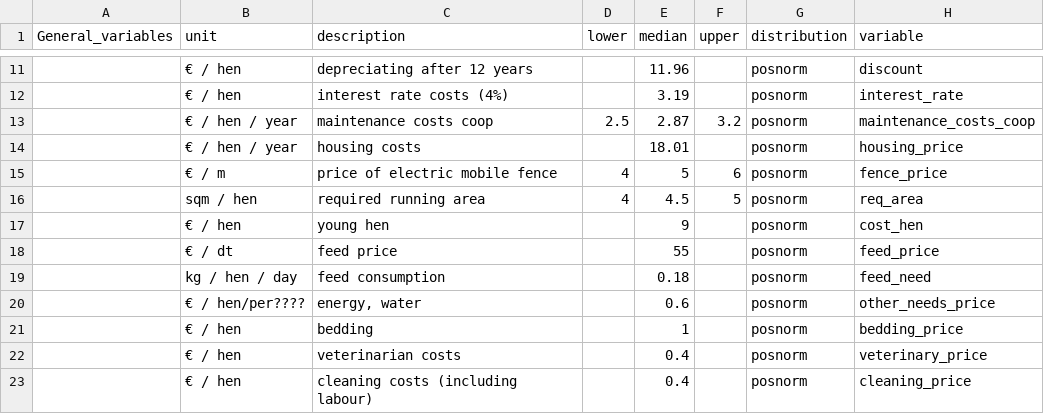
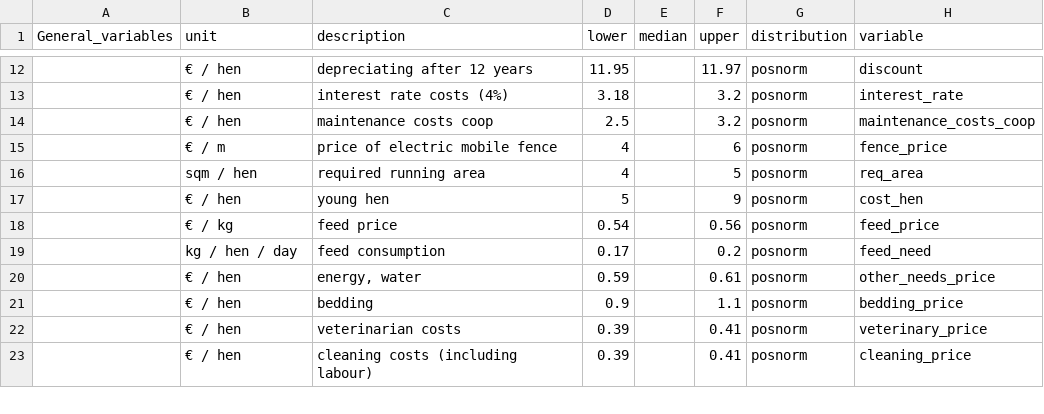
Before and after one commit to zoeheuschkel/DA_course_2021, a CSV file: data_chicken_apple.csv, drawn as a sheet; only a part is shown, gaps mark what is left out; the diff covers the shown part only.

```diff
--- a/data_chicken_apple.csv
+++ b/data_chicken_apple.csv
@@ -11,13 +12,12 @@ General_variables ,unit,description,lower,median,upper,distribution,variable
-,€ / hen,depreciating after 12 years,,11.96,,posnorm,discount
-,€ / hen,interest rate costs (4%),,3.19,,posnorm,interest_rate
-,€ / hen / year,maintenance costs coop,2.5,2.87,3.2,posnorm,maintenance_costs_coop
-,€ / hen / year,housing costs,,18.01,,posnorm,housing_price
-,€ / m,price of electric mobile fence,4,5,6,posnorm,fence_price
-,sqm /  hen,required running area,4,4.5,5,posnorm,req_area
-,€ / hen,young hen,,9,,posnorm,cost_hen
-,€ / dt,feed price,,55,,posnorm,feed_price
-,kg / hen / day,feed consumption,,0.18,,posnorm,feed_need
-,€ / hen/per????,"energy, water",,0.6,,posnorm,other_needs_price
-,€ / hen,bedding,,1,,posnorm,bedding_price
-,€ / hen,veterinarian costs,,0.4,,posnorm,veterinary_price
-,€ / hen,cleaning costs (including labour),,0.4,,posnorm,cleaning_price
+,€ / hen,depreciating after 12 years,11.95,,11.97,posnorm,discount
+,€ / hen,interest rate costs (4%),3.18,,3.2,posnorm,interest_rate
+,€ / hen ,maintenance costs coop,2.5,,3.2,posnorm,maintenance_costs_coop
+,€ / m,price of electric mobile fence,4,,6,posnorm,fence_price
+,sqm /  hen,required running area,4,,5,posnorm,req_area
+,€ / hen,young hen,5,,9,posnorm,cost_hen
+,€ / kg,feed price,0.54,,0.56,posnorm,feed_price
+,kg / hen / day,feed consumption,0.17,,0.2,posnorm,feed_need
+,€ / hen,"energy, water",0.59,,0.61,posnorm,other_needs_price
+,€ / hen,bedding,0.9,,1.1,posnorm,bedding_price
+,€ / hen,veterinarian costs,0.39,,0.41,posnorm,veterinary_price
+,€ / hen,cleaning costs (including labour),0.39,,0.41,posnorm,cleaning_price
```
Also changed, not shown: 1 added row and 54 edited cells elsewhere in this file, 2 other files.
